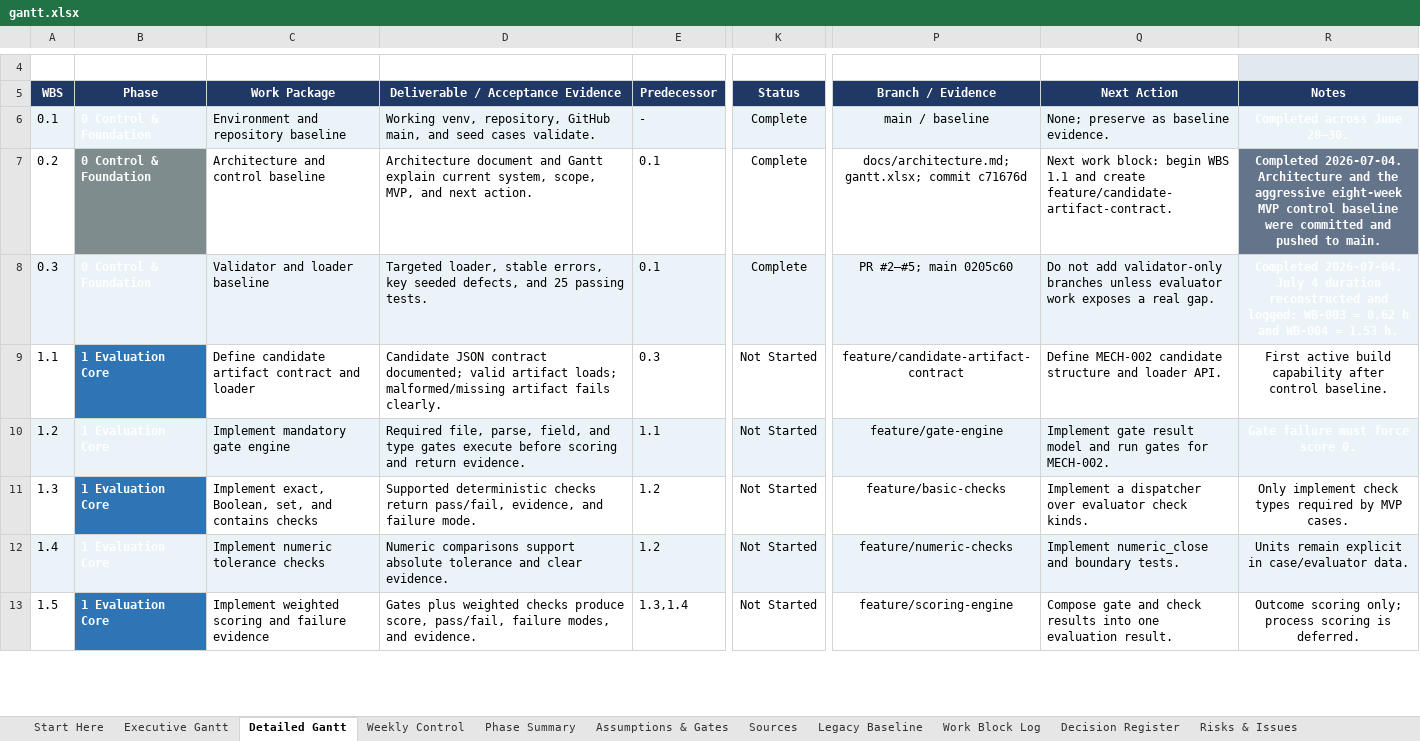
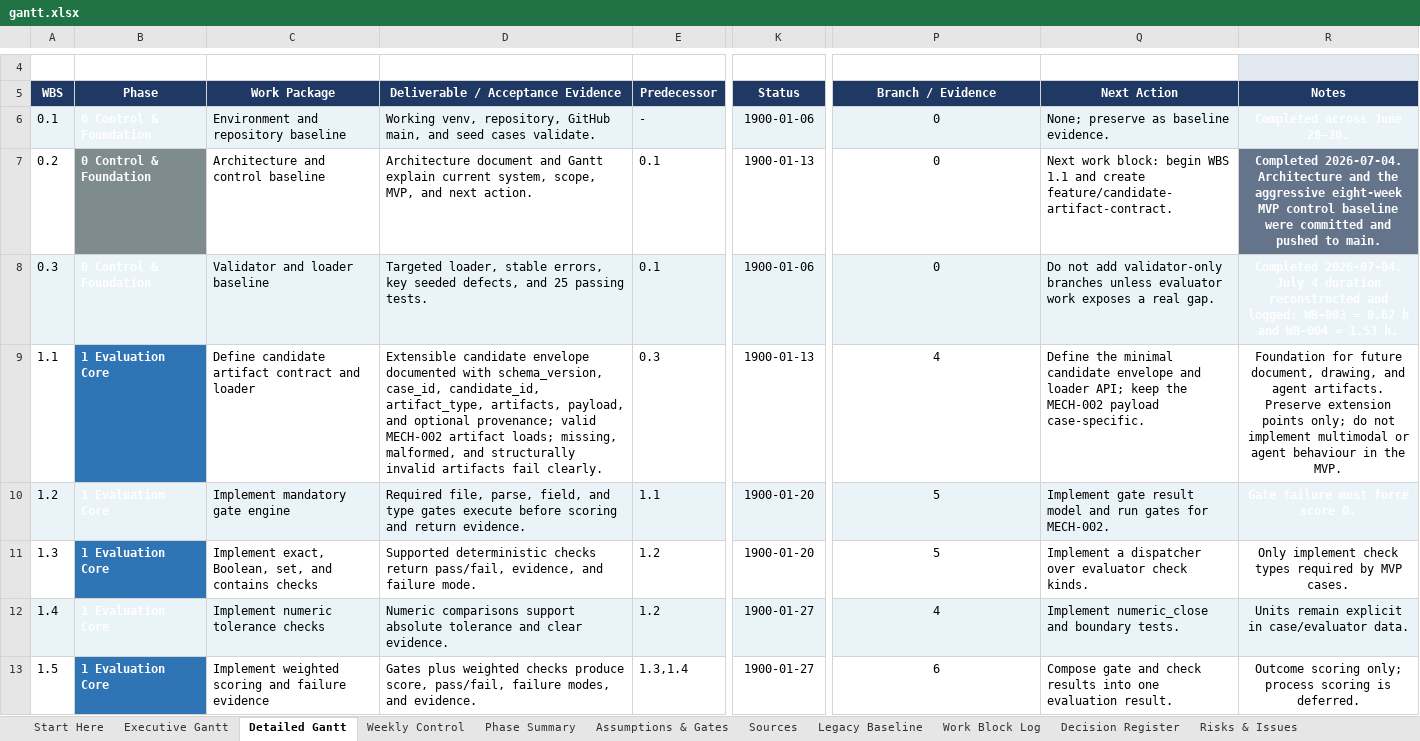
Before and after one commit to Jason-Jensen/mechanical-technical-document-evaluation-harness, an Excel workbook: gantt.xlsx, sheet Detailed Gantt, drawn as a sheet; only a part is shown, gaps mark what is left out; values as stored, in another font and other column widths than the file's, no borders; conditional formats not drawn; the diff covers the shown part only; the diff names each change by its address in the sheet, - before the commit and + after, or states it on an @@ line.

Commit message:
Update project vision and Gantt controls

```diff
--- a/gantt.xlsx (sheet Detailed Gantt)
+++ b/gantt.xlsx (sheet Detailed Gantt)
-K6 (Status): Complete
+K6 (Status): 1900-01-06
-P6 (Branch / Evidence): main / baseline
+P6 (Branch / Evidence): 0
-K7 (Status): Complete
+K7 (Status): 1900-01-13
-P7 (Branch / Evidence): docs/architecture.md; gantt.xlsx; commit c71676d
+P7 (Branch / Evidence): 0
-K8 (Status): Complete
+K8 (Status): 1900-01-06
-P8 (Branch / Evidence): PR #2–#5; main 0205c60
+P8 (Branch / Evidence): 0
-D9: Candidate JSON contract documented; valid artifact loads; malformed/missing artifact fails clearly.
+D9: Extensible candidate envelope documented with schema_version, case_id, candidate_id, artifact_type, artifacts, payload, and optional provenance; valid MECH-002 artifact loads; missing, malformed, and structurally invalid artifacts fail clearly.
-K9 (Status): Not Started
+K9 (Status): 1900-01-13
-P9 (Branch / Evidence): feature/candidate-artifact-contract
+P9 (Branch / Evidence): 4
-Q9 (Next Action): Define MECH-002 candidate structure and loader API.
+Q9 (Next Action): Define the minimal candidate envelope and loader API; keep the MECH-002 payload case-specific.
-R9 (Notes): First active build capability after control baseline.
+R9 (Notes): Foundation for future document, drawing, and agent artifacts. Preserve extension points only; do not implement multimodal or agent behaviour in the MVP.
-K10:K11 (Status): Not Started
+K10:K11 (Status): 1900-01-20
-P10 (Branch / Evidence): feature/gate-engine
+P10 (Branch / Evidence): 5
-P11 (Branch / Evidence): feature/basic-checks
+P11 (Branch / Evidence): 5
-K12:K13 (Status): Not Started
+K12:K13 (Status): 1900-01-27
-P12 (Branch / Evidence): feature/numeric-checks
+P12 (Branch / Evidence): 4
-P13 (Branch / Evidence): feature/scoring-engine
+P13 (Branch / Evidence): 6
```
Also changed, not shown: 34 added rows, 34 removed rows and 35 edited cells elsewhere in this sheet, sheet Weekly Control, sheet Expansion Backlog, sheet AI Context, sheet Decision Register, sheet Evidence Register, sheet Start Here, 2 more sheets, other sheet tabs, formulas that keep their value, charts or pictures.
